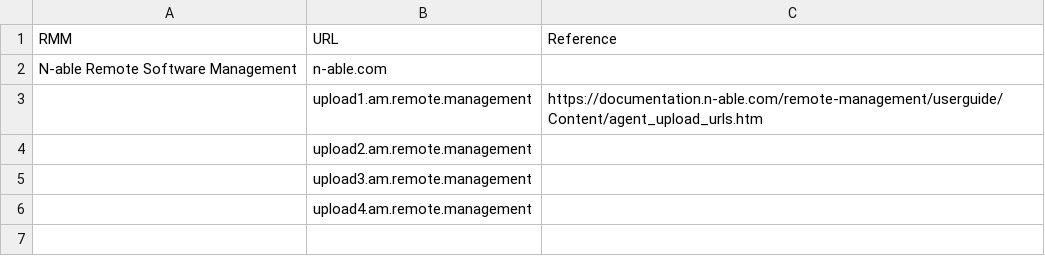
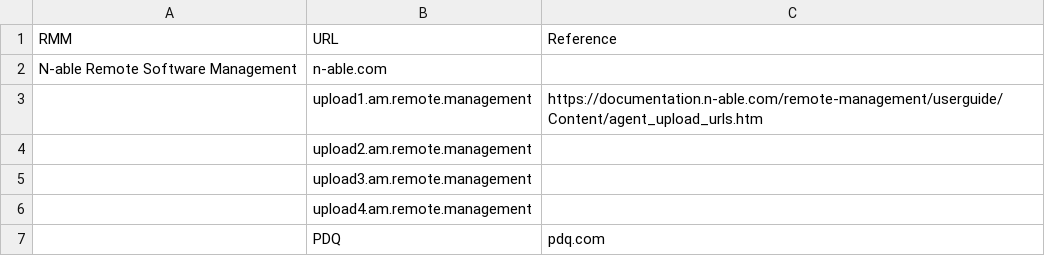
Before and after one commit to le0li9ht/ThreatHunting, a CSV file: RMMTools.csv, drawn as a sheet; the diff names each change by its address in the sheet, - before the commit and + after, or states it on an @@ line.

Commit message:
Update RMMTools.csv

```diff
--- a/RMMTools.csv
+++ b/RMMTools.csv
+row 7:  | PDQ | pdq.com
```
